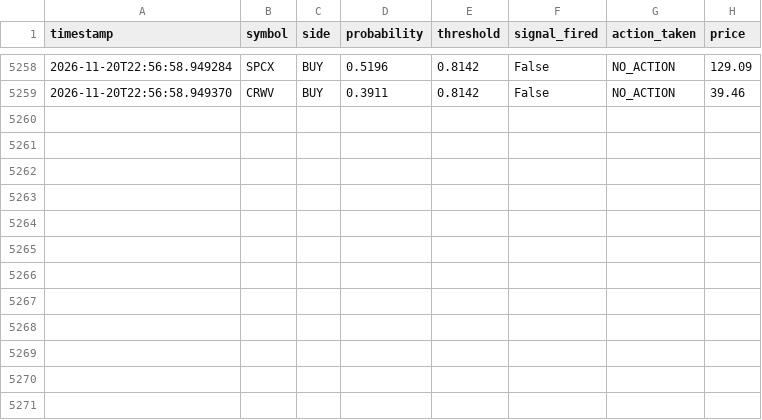
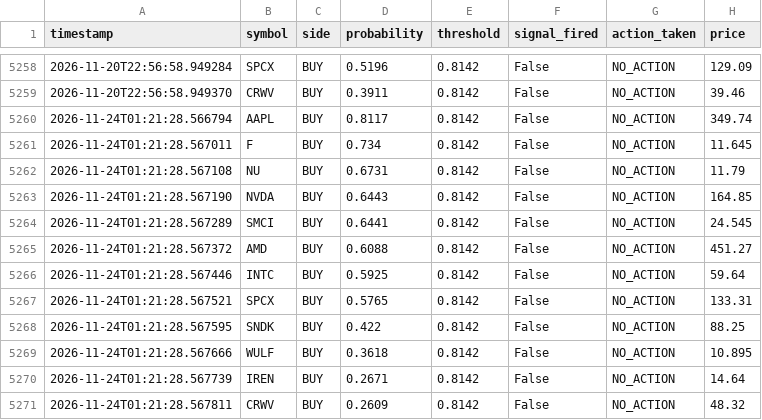
Before and after one commit to jp3tty/ml-trading-bot, a CSV file: paper_trade_log/signals.csv, drawn as a sheet; only a part is shown, gaps mark what is left out; the diff names each change by its address in the sheet, - before the commit and + after, or states it on an @@ line.

```diff
--- a/paper_trade_log/signals.csv
+++ b/paper_trade_log/signals.csv
+row 5260: 2026-11-24T01:21:28.566794 | AAPL | BUY | 0.8117 | 0.8142 | False | NO_ACTION | 349.74
+row 5261: 2026-11-24T01:21:28.567011 | F | BUY | 0.734 | 0.8142 | False | NO_ACTION | 11.645
+row 5262: 2026-11-24T01:21:28.567108 | NU | BUY | 0.6731 | 0.8142 | False | NO_ACTION | 11.79
+row 5263: 2026-11-24T01:21:28.567190 | NVDA | BUY | 0.6443 | 0.8142 | False | NO_ACTION | 164.85
+row 5264: 2026-11-24T01:21:28.567289 | SMCI | BUY | 0.6441 | 0.8142 | False | NO_ACTION | 24.545
+row 5265: 2026-11-24T01:21:28.567372 | AMD | BUY | 0.6088 | 0.8142 | False | NO_ACTION | 451.27
+row 5266: 2026-11-24T01:21:28.567446 | INTC | BUY | 0.5925 | 0.8142 | False | NO_ACTION | 59.64
+row 5267: 2026-11-24T01:21:28.567521 | SPCX | BUY | 0.5765 | 0.8142 | False | NO_ACTION | 133.31
+row 5268: 2026-11-24T01:21:28.567595 | SNDK | BUY | 0.422 | 0.8142 | False | NO_ACTION | 88.25
+row 5269: 2026-11-24T01:21:28.567666 | WULF | BUY | 0.3618 | 0.8142 | False | NO_ACTION | 10.895
+row 5270: 2026-11-24T01:21:28.567739 | IREN | BUY | 0.2671 | 0.8142 | False | NO_ACTION | 14.64
+row 5271: 2026-11-24T01:21:28.567811 | CRWV | BUY | 0.2609 | 0.8142 | False | NO_ACTION | 48.32
```
